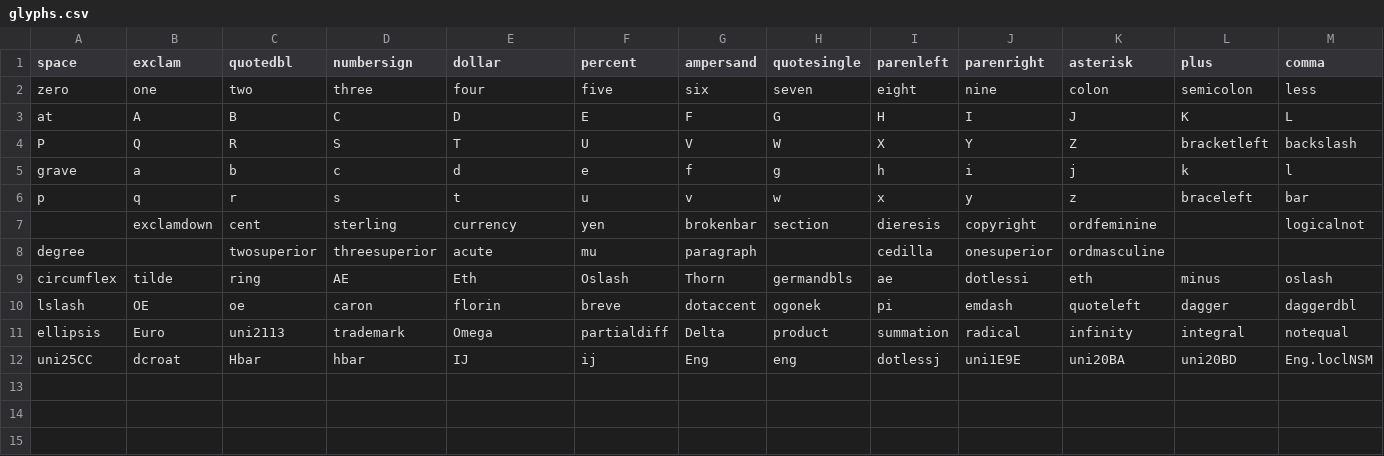
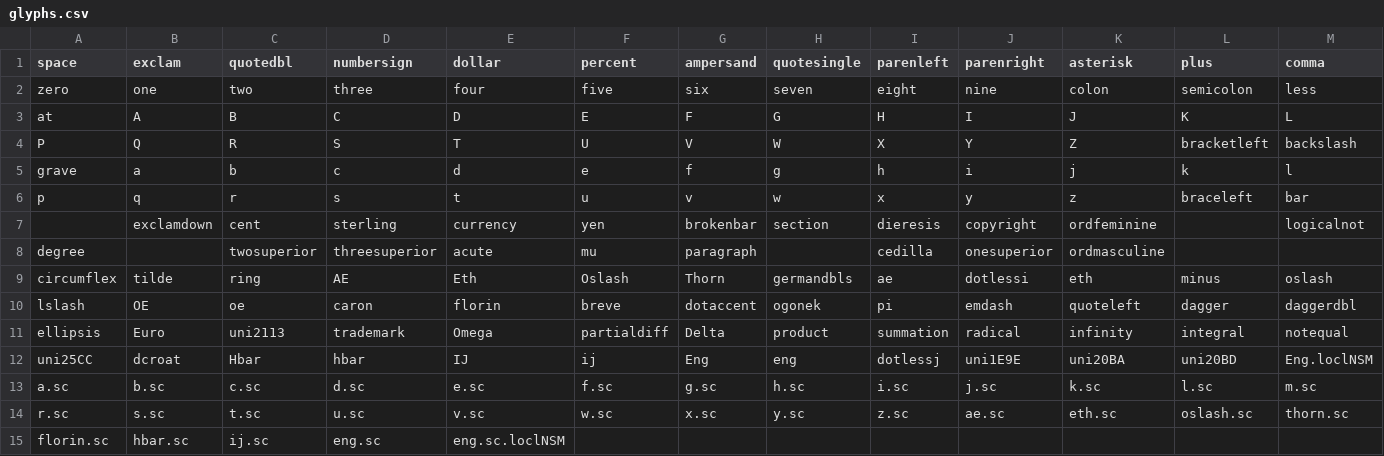
Before and after one commit to FriedOrange/MatrixSans, a CSV file: sources/glyphs.csv, drawn as a sheet; only a part is shown; rows hold the shown columns only; the diff names each change by its address in the sheet, - before the commit and + after, or states it on an @@ line.

```diff
--- a/sources/glyphs.csv
+++ b/sources/glyphs.csv
+row 13: a.sc | b.sc | c.sc | d.sc | e.sc | f.sc | g.sc | h.sc | i.sc | j.sc | k.sc | l.sc | m.sc
+row 14: r.sc | s.sc | t.sc | u.sc | v.sc | w.sc | x.sc | y.sc | z.sc | ae.sc | eth.sc | oslash.sc | thorn.sc
+row 15: florin.sc | hbar.sc | ij.sc | eng.sc | eng.sc.loclNSM
```
Also changed, not shown: 1 other file.
